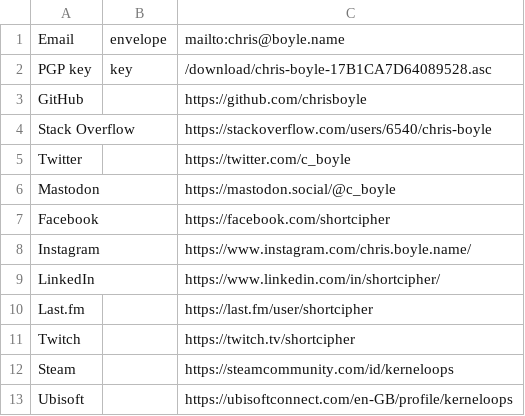
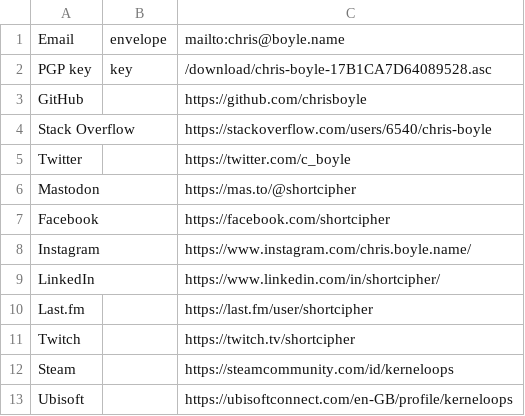
Before and after one commit to chrisboyle/victor, a CSV file: data/socials.csv, drawn as a sheet.

Commit message:
Changing Mastodon instance

```diff
--- a/data/socials.csv
+++ b/data/socials.csv
@@ -5,3 +5,3 @@ Stack Overflow,,https://stackoverflow.com/users/6540/chris-boyle
 Twitter,,https://twitter.com/c_boyle
-Mastodon,,https://mastodon.social/@c_boyle
+Mastodon,,https://mas.to/@shortcipher
 Facebook,,https://facebook.com/shortcipher
```
